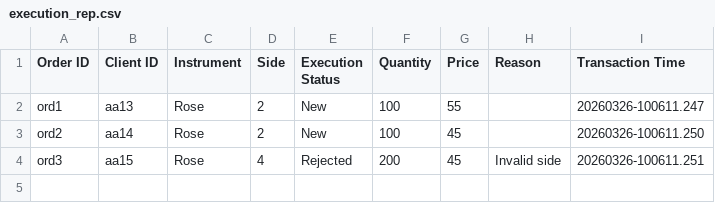
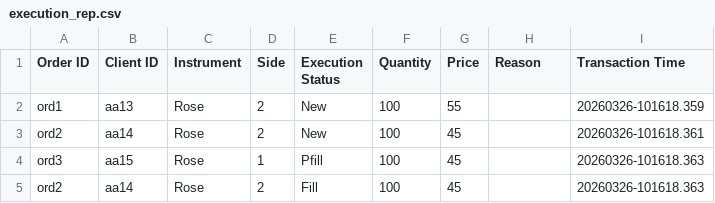
Before and after one commit to oshadhaw63/Flower-Exchange-LSEG, a CSV file: Flower-Trade/execution_rep.csv, drawn as a sheet.

```diff
--- a/Flower-Trade/execution_rep.csv
+++ b/Flower-Trade/execution_rep.csv
@@ -1,4 +1,5 @@
 Order ID,Client ID,Instrument,Side,Execution Status,Quantity,Price,Reason,Transaction Time
-ord1,aa13,Rose,2,New,100,55,,20260326-100611.247
-ord2,aa14,Rose,2,New,100,45,,20260326-100611.250
-ord3,aa15,Rose,4,Rejected,200,45,Invalid side,20260326-100611.251
+ord1,aa13,Rose,2,New,100,55,,20260326-101618.359
+ord2,aa14,Rose,2,New,100,45,,20260326-101618.361
+ord3,aa15,Rose,1,Pfill,100,45,,20260326-101618.363
+ord2,aa14,Rose,2,Fill,100,45,,20260326-101618.363
```
Also changed, not shown: 8 other files.
